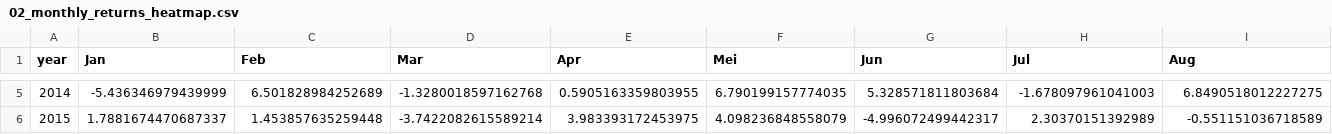
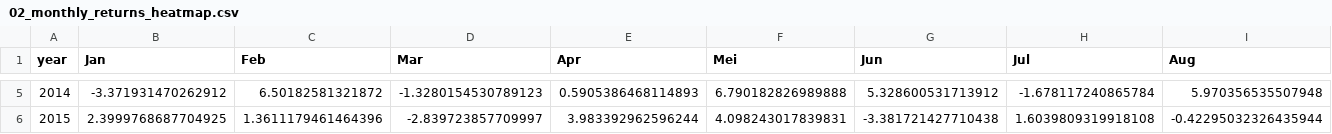
Before and after one commit to Jornvv/VTS-Dashboard, a CSV file: data/v20_report/02_monthly_returns_heatmap.csv, drawn as a sheet; only a part is shown, gaps mark what is left out; the diff covers the shown part only; the diff names each change by its address in the sheet, - before the commit and + after, or states it on an @@ line.

```diff
--- a/data/v20_report/02_monthly_returns_heatmap.csv
+++ b/data/v20_report/02_monthly_returns_heatmap.csv
-B5 (Jan): -5.436346979439999
+B5 (Jan): -3.371931470262912
-C5 (Feb): 6.501828984252689
+C5 (Feb): 6.50182581321872
-D5 (Mar): -1.3280018597162768
+D5 (Mar): -1.3280154530789123
-E5 (Apr): 0.5905163359803955
+E5 (Apr): 0.5905386468114893
-F5 (Mei): 6.790199157774035
+F5 (Mei): 6.790182826989888
-G5 (Jun): 5.328571811803684
+G5 (Jun): 5.328600531713912
-H5 (Jul): -1.678097961041003
+H5 (Jul): -1.678117240865784
-I5 (Aug): 6.8490518012227275
+I5 (Aug): 5.970356535507948
-B6 (Jan): 1.7881674470687337
+B6 (Jan): 2.3999768687704925
-C6 (Feb): 1.453857635259448
+C6 (Feb): 1.3611179461464396
-D6 (Mar): -3.7422082615589214
+D6 (Mar): -2.839723857709997
-E6 (Apr): 3.983393172453975
+E6 (Apr): 3.983392962596244
-F6 (Mei): 4.098236848558079
+F6 (Mei): 4.098243017839831
-G6 (Jun): -4.996072499442317
+G6 (Jun): -3.381721427710438
-H6 (Jul): 2.30370151392989
+H6 (Jul): 1.6039809319918108
-I6 (Aug): -0.551151036718589
+I6 (Aug): -0.42295032326435944
```
Also changed, not shown: 176 edited cells elsewhere in this file, data/monitoring/signal_history.csv, data/v20_report/03_sleeve_totals.csv, 6 other files.
